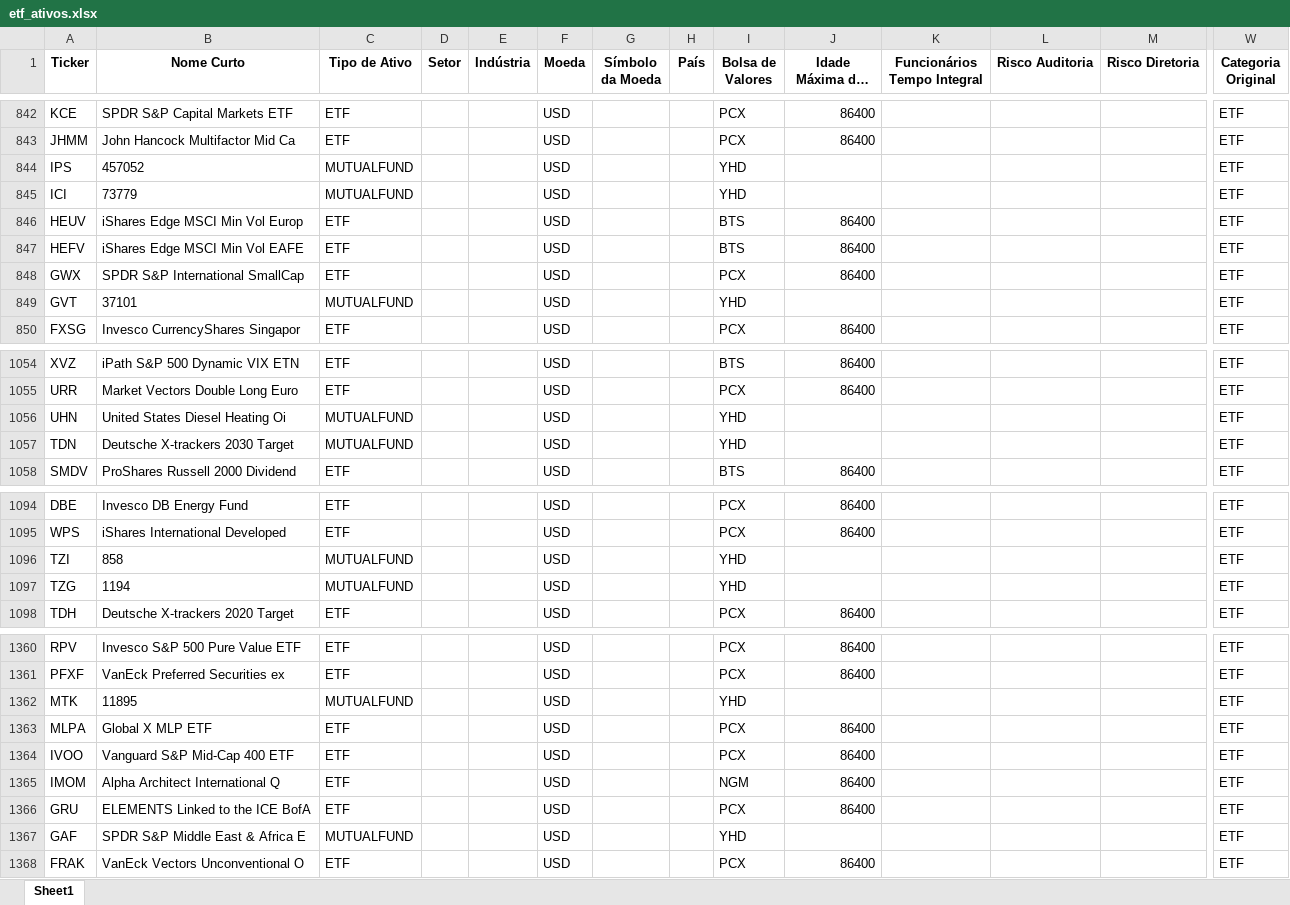
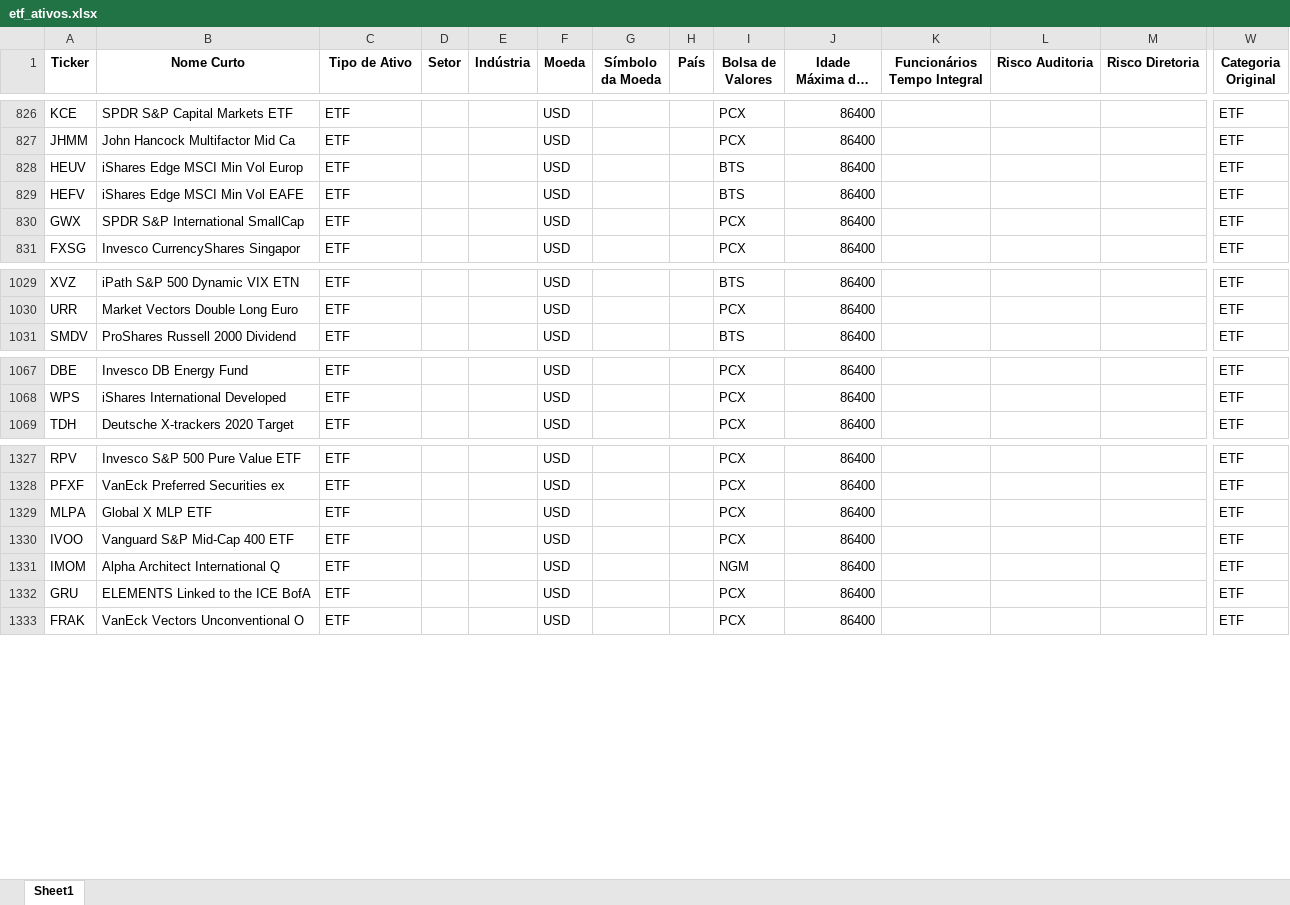
Before and after one commit to HolandaMaia/TFM, an Excel workbook: dados/etf_ativos.xlsx, sheet Sheet1, drawn as a sheet; only a part is shown, gaps mark what is left out; long unchanged cells end in …; values as stored, in another font and other column widths than the file's, no borders; rows hold the shown columns only; the diff covers the shown part only; the diff names each change by its address in the sheet, - before the commit and + after, or states it on an @@ line.

```diff
--- a/dados/etf_ativos.xlsx (sheet Sheet1)
+++ b/dados/etf_ativos.xlsx (sheet Sheet1)
-row 844: IPS | 457052 | MUTUALFUND |  |  | USD |  |  | YHD |  |  |  |  | ETF
-row 845: ICI | 73779 | MUTUALFUND |  |  | USD |  |  | YHD |  |  |  |  | ETF
-row 849: GVT | 37101 | MUTUALFUND |  |  | USD |  |  | YHD |  |  |  |  | ETF
-row 1056: UHN | United States Diesel Heating Oi | MUTUALFUND |  |  | USD |  |  | YHD |  |  |  |  | ETF
-row 1057: TDN | Deutsche X-trackers 2030 Target | MUTUALFUND |  |  | USD |  |  | YHD |  |  |  |  | ETF
-row 1096: TZI | 858 | MUTUALFUND |  |  | USD |  |  | YHD |  |  |  |  | ETF
-row 1097: TZG | 1194 | MUTUALFUND |  |  | USD |  |  | YHD |  |  |  |  | ETF
-row 1362: MTK | 11895 | MUTUALFUND |  |  | USD |  |  | YHD |  |  |  |  | ETF
-row 1367: GAF | SPDR S&P Middle East & Africa E | MUTUALFUND |  |  | USD |  |  | YHD |  |  |  |  | ETF
```
Also changed, not shown: 38 removed rows elsewhere in this sheet, 8 other files.
